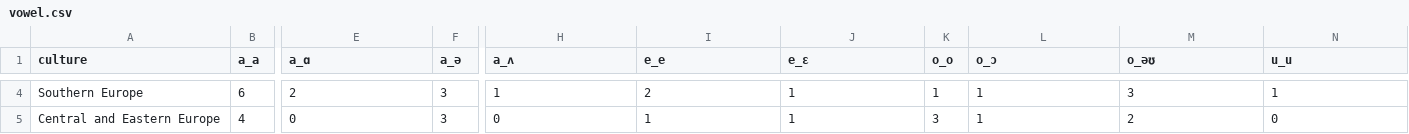
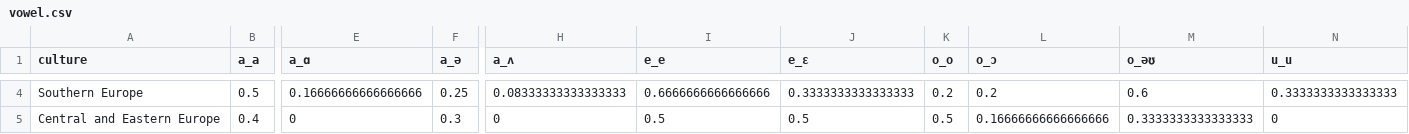
Before and after one commit to Nianyi-GSND-Projects/GSND-5130-GP3, a CSV file: Interview/analysis/vowel.csv, drawn as a sheet; only a part is shown, gaps mark what is left out; the diff covers the shown part only; the diff names each change by its address in the sheet, - before the commit and + after, or states it on an @@ line.

```diff
--- a/Interview/analysis/vowel.csv
+++ b/Interview/analysis/vowel.csv
-B4 (a_a): 6
+B4 (a_a): 0.5
-E4 (a_ɑ): 2
+E4 (a_ɑ): 0.16666666666666666
-F4 (a_ə): 3
+F4 (a_ə): 0.25
-H4 (a_ʌ): 1
+H4 (a_ʌ): 0.08333333333333333
-I4 (e_e): 2
+I4 (e_e): 0.6666666666666666
-J4 (e_ɛ): 1
+J4 (e_ɛ): 0.3333333333333333
-K4 (o_o): 1
+K4 (o_o): 0.2
-L4 (o_ɔ): 1
+L4 (o_ɔ): 0.2
-M4 (o_əʊ): 3
+M4 (o_əʊ): 0.6
-N4 (u_u): 1
+N4 (u_u): 0.3333333333333333
-B5 (a_a): 4
+B5 (a_a): 0.4
-F5 (a_ə): 3
+F5 (a_ə): 0.3
-I5 (e_e): 1
+I5 (e_e): 0.5
-J5 (e_ɛ): 1
+J5 (e_ɛ): 0.5
-K5 (o_o): 3
+K5 (o_o): 0.5
-L5 (o_ɔ): 1
+L5 (o_ɔ): 0.16666666666666666
-M5 (o_əʊ): 2
+M5 (o_əʊ): 0.3333333333333333
```
Also changed, not shown: 29 edited cells elsewhere in this file, 2 other files.
